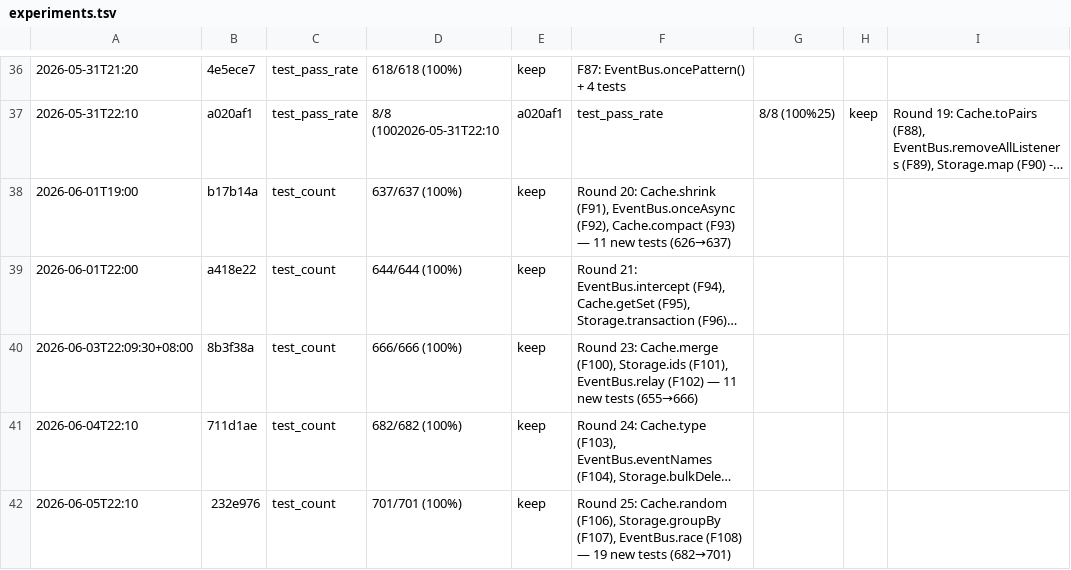
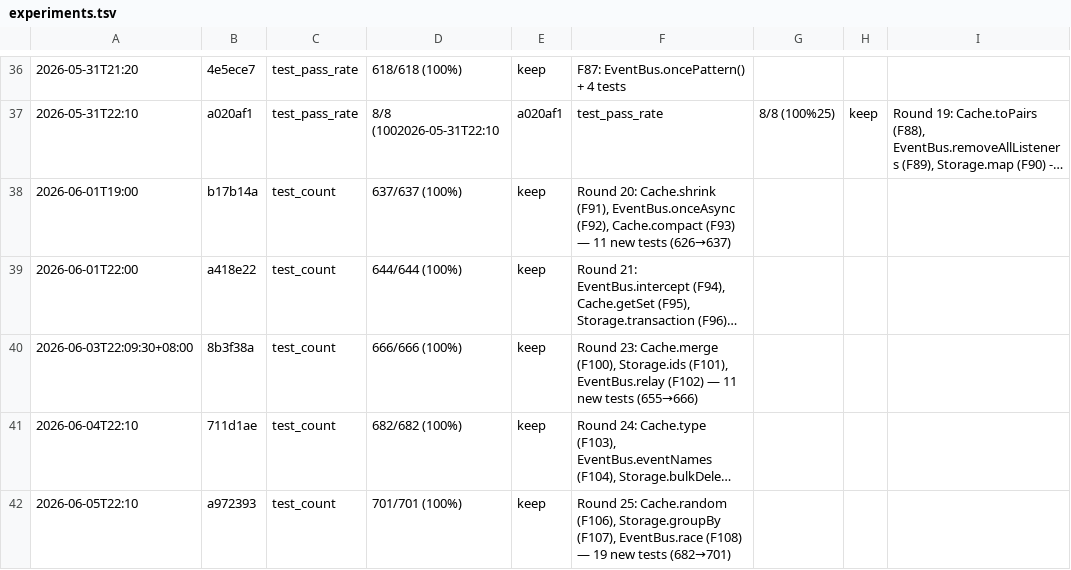
Before and after one commit to robertsong2019/agent-task-cli, a TSV file: experiments.tsv, drawn as a sheet; only a part is shown, gaps mark what is left out; long unchanged cells end in …; the diff names each change by its address in the sheet, - before the commit and + after, or states it on an @@ line.

Commit message:
docs: update experiments.tsv with Round 25 entry

```diff
--- a/experiments.tsv
+++ b/experiments.tsv
-B42: 232e976
+B42: a972393
```
